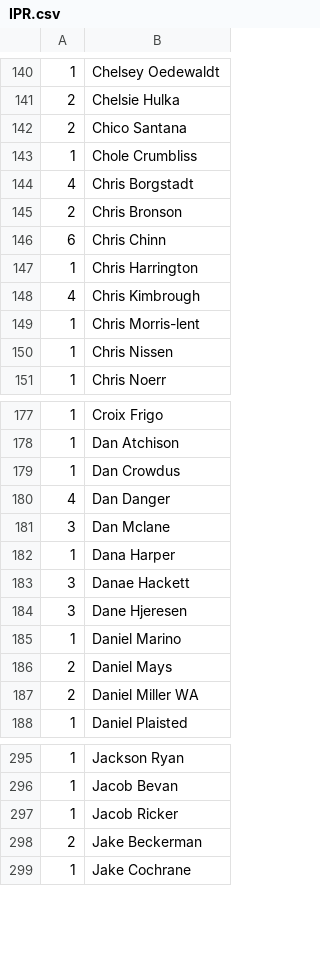
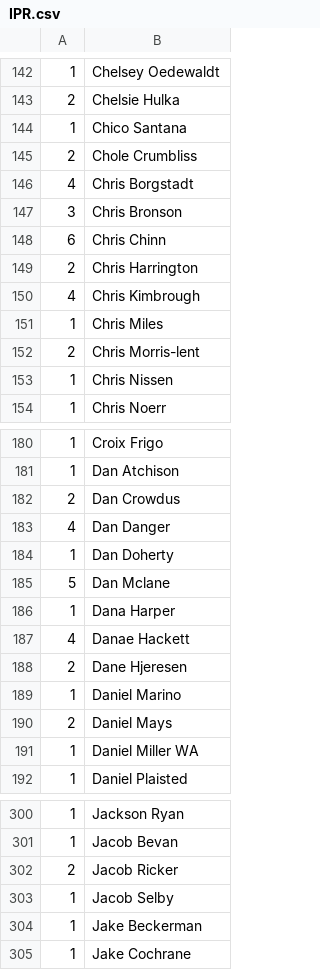
Before and after one commit to mondaynightpinball/data-archive, a CSV file: season-12/IPR.csv, drawn as a sheet; only a part is shown, gaps mark what is left out; the diff covers the shown part only.

```diff
--- a/season-12/IPR.csv
+++ b/season-12/IPR.csv
@@ -141,10 +143,11 @@
 2,Chelsie Hulka
-2,Chico Santana
-1,Chole Crumbliss
+1,Chico Santana
+2,Chole Crumbliss
 4,Chris Borgstadt
-2,Chris Bronson
+3,Chris Bronson
 6,Chris Chinn
-1,Chris Harrington
+2,Chris Harrington
 4,Chris Kimbrough
-1,Chris Morris-lent
+1,Chris Miles
+2,Chris Morris-lent
 1,Chris Nissen
@@ -178,11 +181,12 @@
 1,Dan Atchison
-1,Dan Crowdus
+2,Dan Crowdus
 4,Dan Danger
-3,Dan Mclane
+1,Dan Doherty
+5,Dan Mclane
 1,Dana Harper
-3,Danae Hackett
-3,Dane Hjeresen
+4,Danae Hackett
+2,Dane Hjeresen
 1,Daniel Marino
 2,Daniel Mays
-2,Daniel Miller WA
+1,Daniel Miller WA
 1,Daniel Plaisted
@@ -296,4 +301,5 @@
 1,Jacob Bevan
-1,Jacob Ricker
-2,Jake Beckerman
+2,Jacob Ricker
+1,Jacob Selby
+1,Jake Beckerman
 1,Jake Cochrane
```
Also changed, not shown: 13 added rows and 107 edited cells elsewhere in this file.
